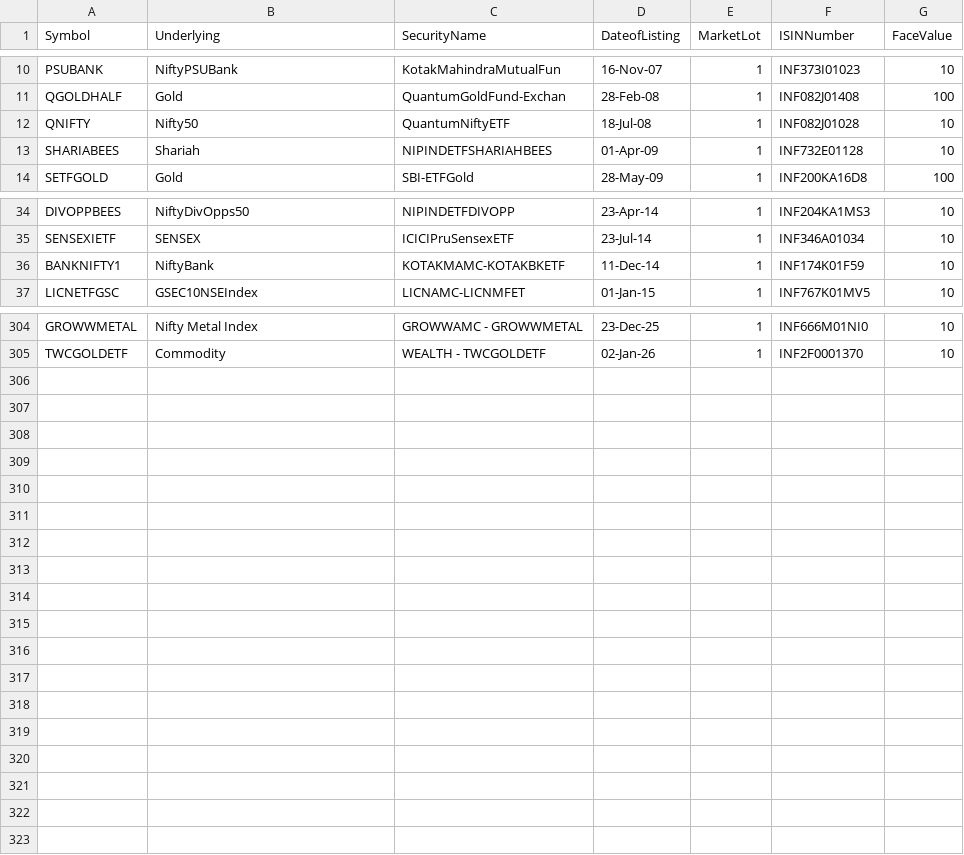
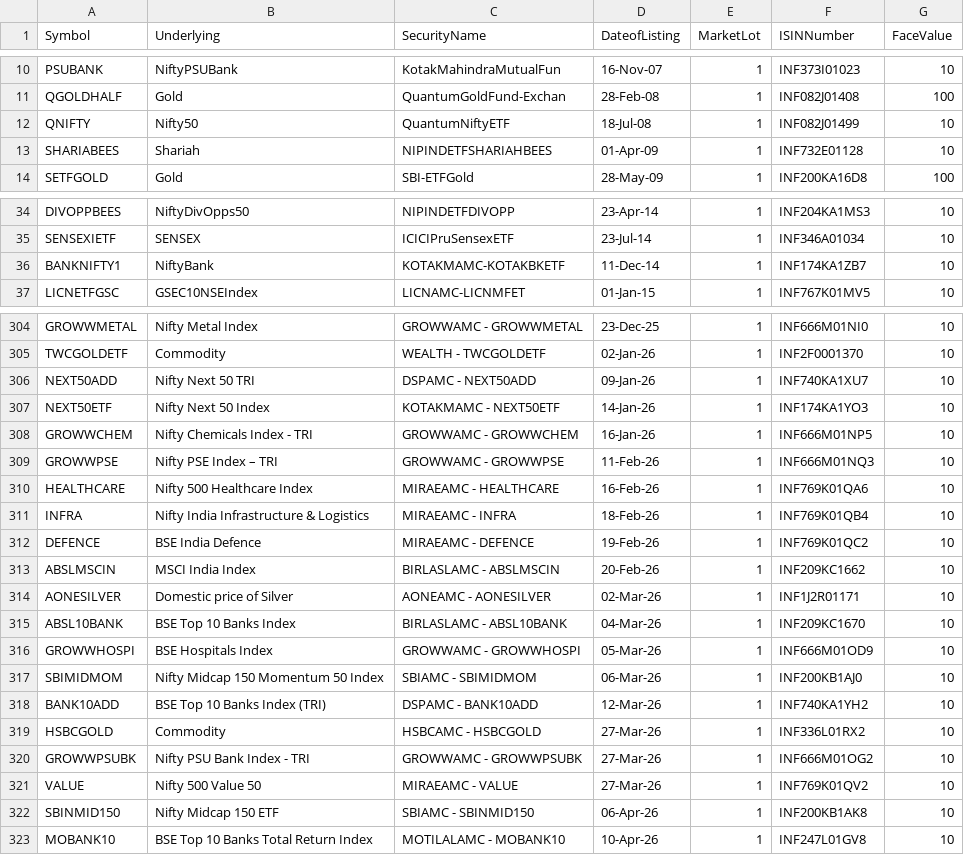
Before and after one commit to riyazpanarwala/riyaz-stocks-chart, a CSV file: public/eq_etfseclist.csv, drawn as a sheet; only a part is shown, gaps mark what is left out; the diff covers the shown part only; the diff names each change by its address in the sheet, - before the commit and + after, or states it on an @@ line.

Commit message:
etf list update

```diff
--- a/public/eq_etfseclist.csv
+++ b/public/eq_etfseclist.csv
-F12 (ISINNumber): INF082J01028
+F12 (ISINNumber): INF082J01499
-F36 (ISINNumber): INF174K01F59
+F36 (ISINNumber): INF174KA1ZB7
+row 306: NEXT50ADD | Nifty Next 50 TRI | DSPAMC - NEXT50ADD | 09-Jan-26 | 1 | INF740KA1XU7 | 10
+row 307: NEXT50ETF | Nifty Next 50 Index | KOTAKMAMC - NEXT50ETF | 14-Jan-26 | 1 | INF174KA1YO3 | 10
+row 308: GROWWCHEM | Nifty Chemicals Index - TRI | GROWWAMC - GROWWCHEM | 16-Jan-26 | 1 | INF666M01NP5 | 10
+row 309: GROWWPSE | Nifty PSE Index – TRI | GROWWAMC - GROWWPSE | 11-Feb-26 | 1 | INF666M01NQ3 | 10
+row 310: HEALTHCARE | Nifty 500 Healthcare Index | MIRAEAMC - HEALTHCARE | 16-Feb-26 | 1 | INF769K01QA6 | 10
+row 311: INFRA | Nifty India Infrastructure & Logistics | MIRAEAMC - INFRA | 18-Feb-26 | 1 | INF769K01QB4 | 10
+row 312: DEFENCE | BSE India Defence | MIRAEAMC - DEFENCE | 19-Feb-26 | 1 | INF769K01QC2 | 10
+row 313: ABSLMSCIN | MSCI India Index | BIRLASLAMC - ABSLMSCIN | 20-Feb-26 | 1 | INF209KC1662 | 10
+row 314: AONESILVER | Domestic price of Silver | AONEAMC - AONESILVER | 02-Mar-26 | 1 | INF1J2R01171 | 10
+row 315: ABSL10BANK | BSE Top 10 Banks Index | BIRLASLAMC - ABSL10BANK | 04-Mar-26 | 1 | INF209KC1670 | 10
+row 316: GROWWHOSPI | BSE Hospitals Index | GROWWAMC - GROWWHOSPI | 05-Mar-26 | 1 | INF666M01OD9 | 10
+row 317: SBIMIDMOM | Nifty Midcap 150 Momentum 50 Index | SBIAMC - SBIMIDMOM | 06-Mar-26 | 1 | INF200KB1AJ0 | 10
+row 318: BANK10ADD | BSE Top 10 Banks Index (TRI) | DSPAMC - BANK10ADD | 12-Mar-26 | 1 | INF740KA1YH2 | 10
+row 319: HSBCGOLD | Commodity | HSBCAMC - HSBCGOLD | 27-Mar-26 | 1 | INF336L01RX2 | 10
+row 320: GROWWPSUBK | Nifty PSU Bank Index - TRI | GROWWAMC - GROWWPSUBK | 27-Mar-26 | 1 | INF666M01OG2 | 10
+row 321: VALUE | Nifty 500 Value 50 | MIRAEAMC - VALUE | 27-Mar-26 | 1 | INF769K01QV2 | 10
+row 322: SBINMID150 | Nifty Midcap 150 ETF | SBIAMC - SBINMID150 | 06-Apr-26 | 1 | INF200KB1AK8 | 10
+row 323: MOBANK10 | BSE Top 10 Banks Total Return Index | MOTILALAMC - MOBANK10 | 10-Apr-26 | 1 | INF247L01GV8 | 10
```
Also changed, not shown: 6 edited cells elsewhere in this file.
